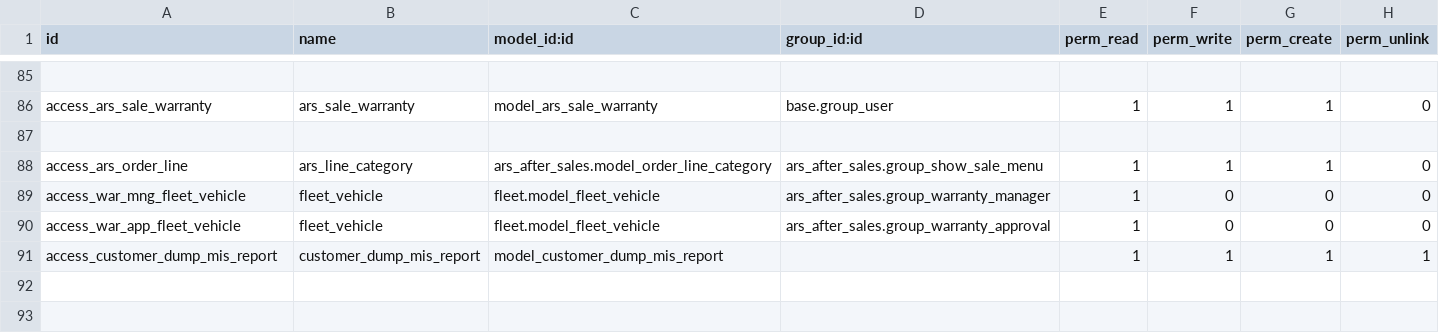
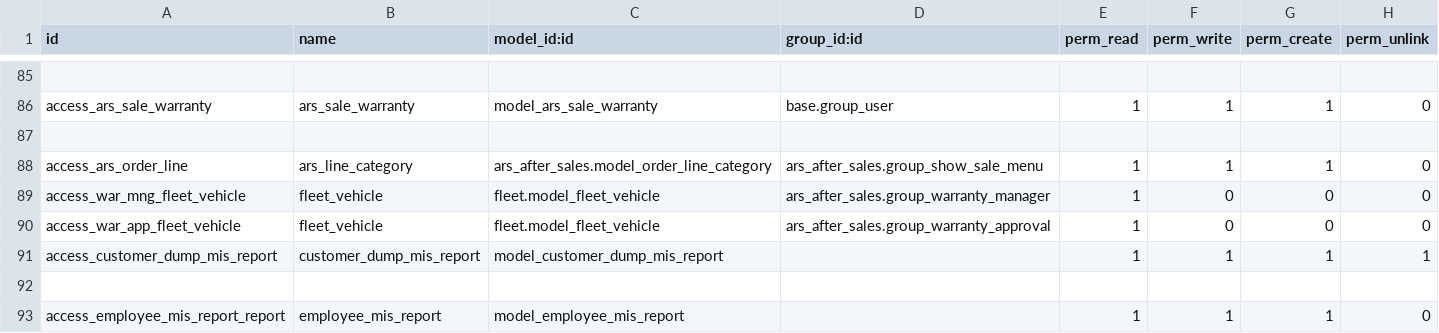
Before and after one commit to sasanklucky/UPDATED_ODOO_PROJECTS, a CSV file: ars_after_sales/security/ir.model.access.csv, drawn as a sheet; only a part is shown, gaps mark what is left out.

Commit message:
Employee mis report

```diff
--- a/ars_after_sales/security/ir.model.access.csv
+++ b/ars_after_sales/security/ir.model.access.csv
@@ -91 +91,3 @@ access_war_app_fleet_vehicle,fleet_vehicle,fleet.model_fleet_vehicle,ars_after_s
 access_customer_dump_mis_report,customer_dump_mis_report,model_customer_dump_mis_report,,1,1,1,1
+
+access_employee_mis_report_report,employee_mis_report,model_employee_mis_report,,1,1,1,0
```
Also changed, not shown: 9 other files.
